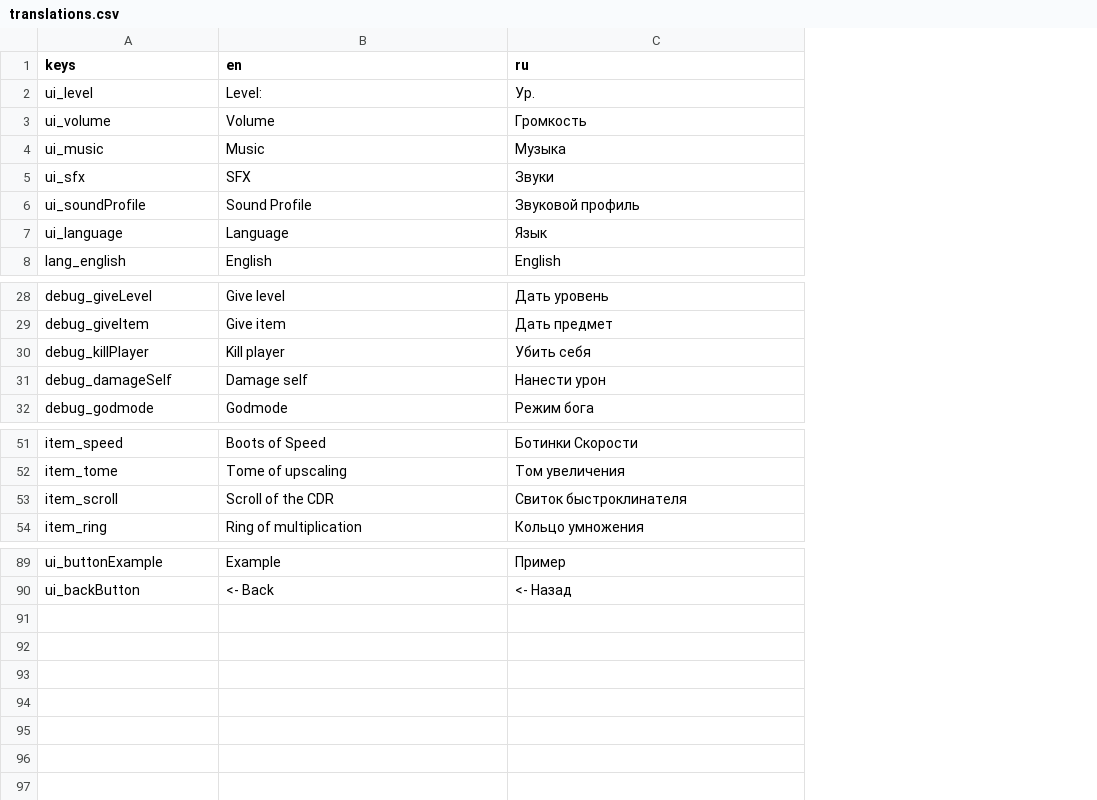
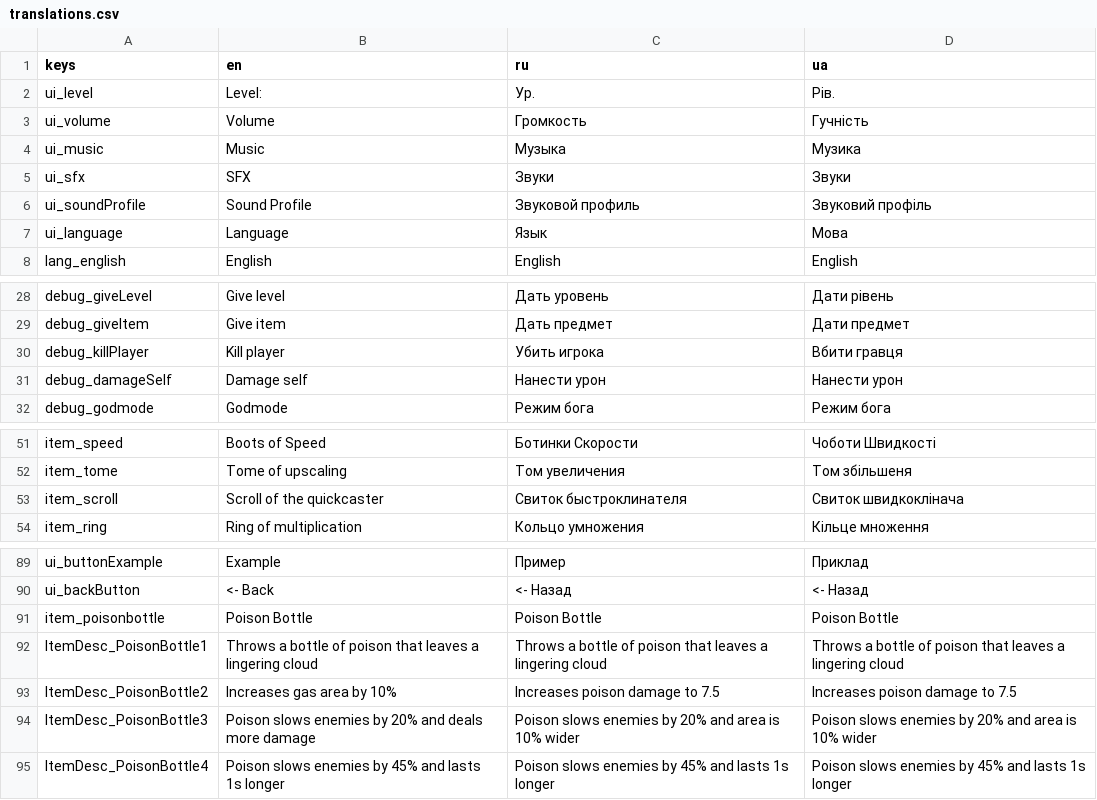
Before and after one commit to toxiclim3/Vox-Solaris-VS-clone, a CSV file: translations/translations.csv, drawn as a sheet; only a part is shown, gaps mark what is left out; the diff names each change by its address in the sheet, - before the commit and + after, or states it on an @@ line.

Commit message:
Added a new weapon, ukrainian translation, and some menu fixes (and workarounds)

```diff
--- a/translations/translations.csv
+++ b/translations/translations.csv
+column D (ua), rows 2-8: Рів. | Гучність | Музика | Звуки | Звуковий профіль | Мова | English; rows 28-32: Дати рівень | Дати предмет | Вбити гравця | Нанести урон | Режим бога; rows 51-54: Чоботи Швидкості | Том збільшеня | Свиток швидкоклінача | Кільце множення; rows 89-90: Приклад | <- Назад
-C30 (ru): Убить себя
+C30 (ru): Убить игрока
-B53 (en): Scroll of the CDR
+B53 (en): Scroll of the quickcaster
+row 91: item_poisonbottle | Poison Bottle | Poison Bottle | Poison Bottle
+row 92: ItemDesc_PoisonBottle1 | Throws a bottle of poison that leaves a lingering cloud | Throws a bottle of poison that leaves a lingering cloud | Throws a bottle of poison that leaves a lingering cloud
+row 93: ItemDesc_PoisonBottle2 | Increases gas area by 10% | Increases poison damage to 7.5 | Increases poison damage to 7.5
+row 94: ItemDesc_PoisonBottle3 | Poison slows enemies by 20% and deals more damage | Poison slows enemies by 20% and area is 10% wider | Poison slows enemies by 20% and area is 10% wider
+row 95: ItemDesc_PoisonBottle4 | Poison slows enemies by 45% and lasts 1s longer | Poison slows enemies by 45% and lasts 1s longer | Poison slows enemies by 45% and lasts 1s longer
```
Also changed, not shown: 45 other files.
